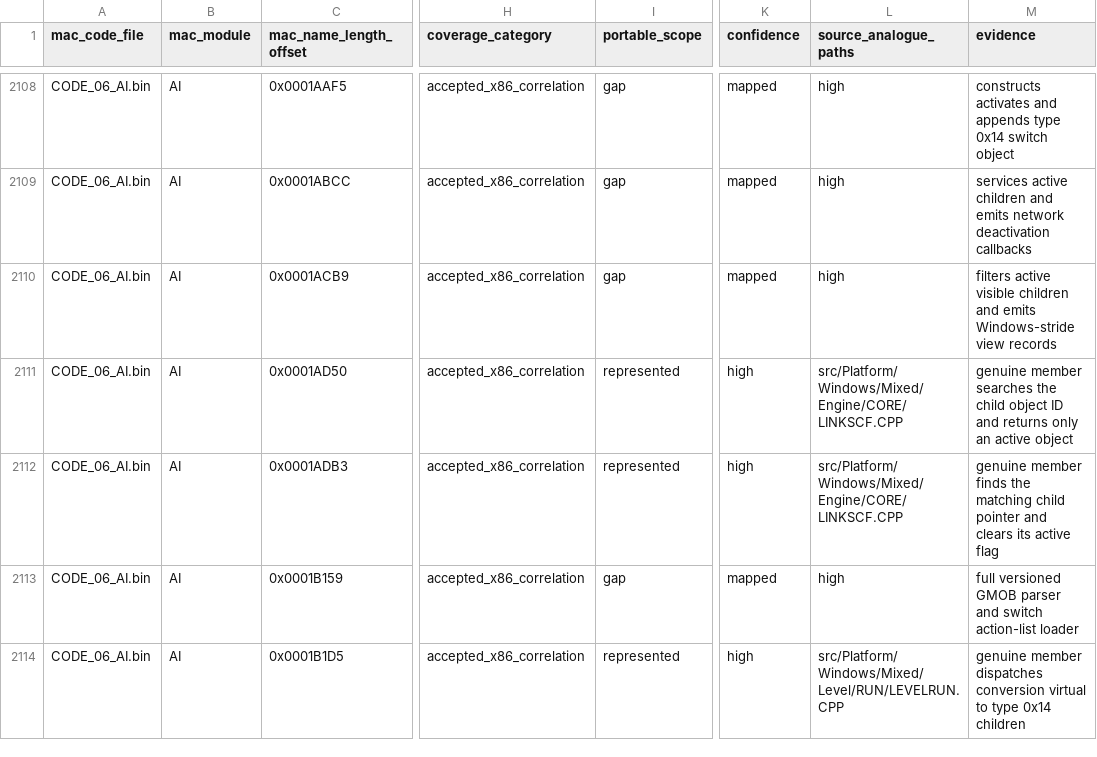
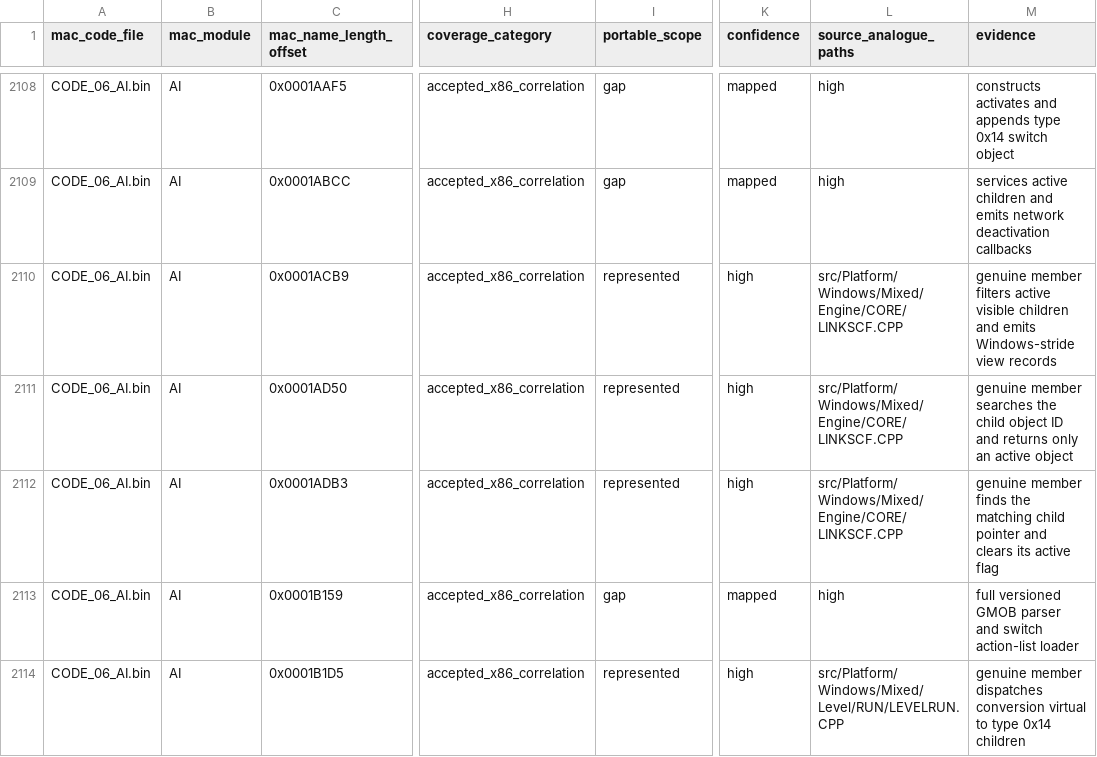
Before and after one commit to vonhoff/lemball-decomp, a CSV file: data/macintosh-symbol-coverage.csv, drawn as a sheet; only a part is shown, gaps mark what is left out; the diff names each change by its address in the sheet, - before the commit and + after, or states it on an @@ line.

Commit message:
Restore object manager view ownership

```diff
--- a/data/macintosh-symbol-coverage.csv
+++ b/data/macintosh-symbol-coverage.csv
-I2110 (portable_scope): gap
+I2110 (portable_scope): represented
-K2110 (confidence): mapped
+K2110 (confidence): high
-L2110 (source_analogue_paths): high
+L2110 (source_analogue_paths): src/Platform/Windows/Mixed/Engine/CORE/LINKSCF.CPP
-M2110 (evidence): filters active…
+M2110 (evidence): genuine member filters active…
```
Also changed, not shown: data/reccmp-linker-ilts.csv, 3 other files.
